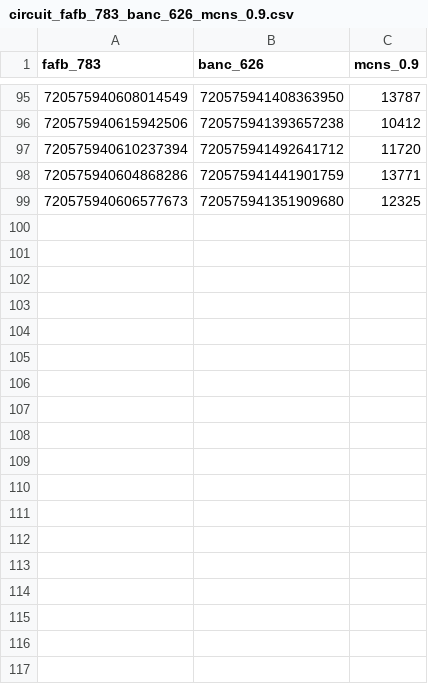
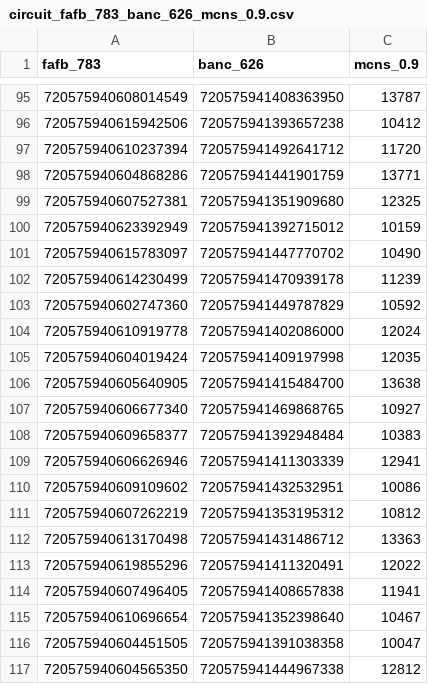
Before and after one commit to DarthQorr/FlywireQualification, a CSV file: circuits/circuit_fafb_783_banc_626_mcns_0.9.csv, drawn as a sheet; only a part is shown, gaps mark what is left out; the diff covers the shown part only.

```diff
--- a/circuits/circuit_fafb_783_banc_626_mcns_0.9.csv
+++ b/circuits/circuit_fafb_783_banc_626_mcns_0.9.csv
@@ -98,2 +98,20 @@ fafb_783,banc_626,mcns_0.9
 720575940604868286,720575941441901759,13771
-720575940606577673,720575941351909680,12325
+720575940607527381,720575941351909680,12325
+720575940623392949,720575941392715012,10159
+720575940615783097,720575941447770702,10490
+720575940614230499,720575941470939178,11239
+720575940602747360,720575941449787829,10592
+720575940610919778,720575941402086000,12024
+720575940604019424,720575941409197998,12035
+720575940605640905,720575941415484700,13638
+720575940606677340,720575941469868765,10927
+720575940609658377,720575941392948484,10383
+720575940606626946,720575941411303339,12941
+720575940609109602,720575941432532951,10086
+720575940607262219,720575941353195312,10812
+720575940613170498,720575941431486712,13363
+720575940619855296,720575941411320491,12022
+720575940607496405,720575941408657838,11941
+720575940610696654,720575941352398640,10467
+720575940604451505,720575941391038358,10047
+720575940604565350,720575941444967338,12812
```
Also changed, not shown: 15 added rows elsewhere in this file, circuits/circuit_banc_626_manc_1.2.1_maol_1.1.csv, circuits/circuit_banc_626_maol_1.1_mcns_0.9.csv, 3 other files.
